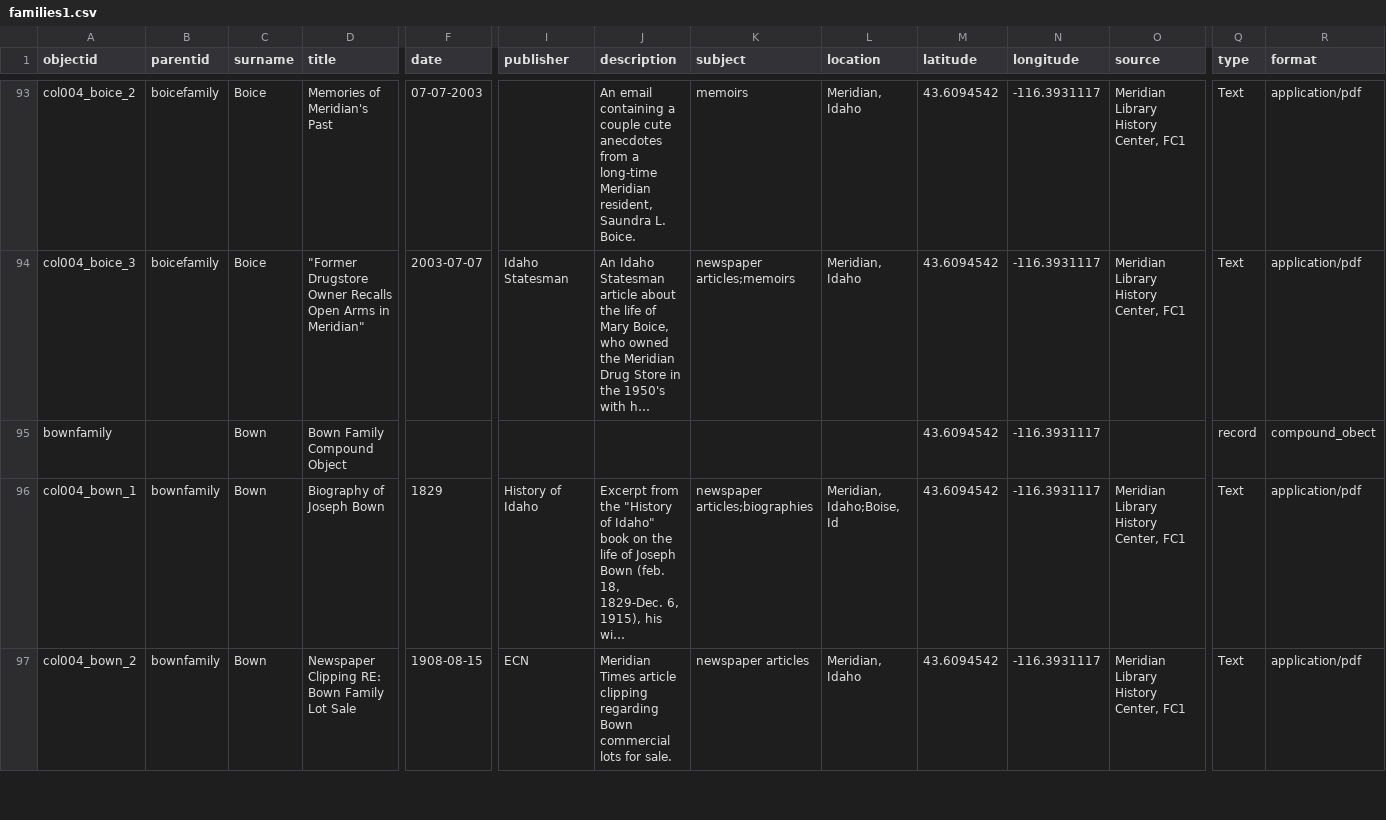
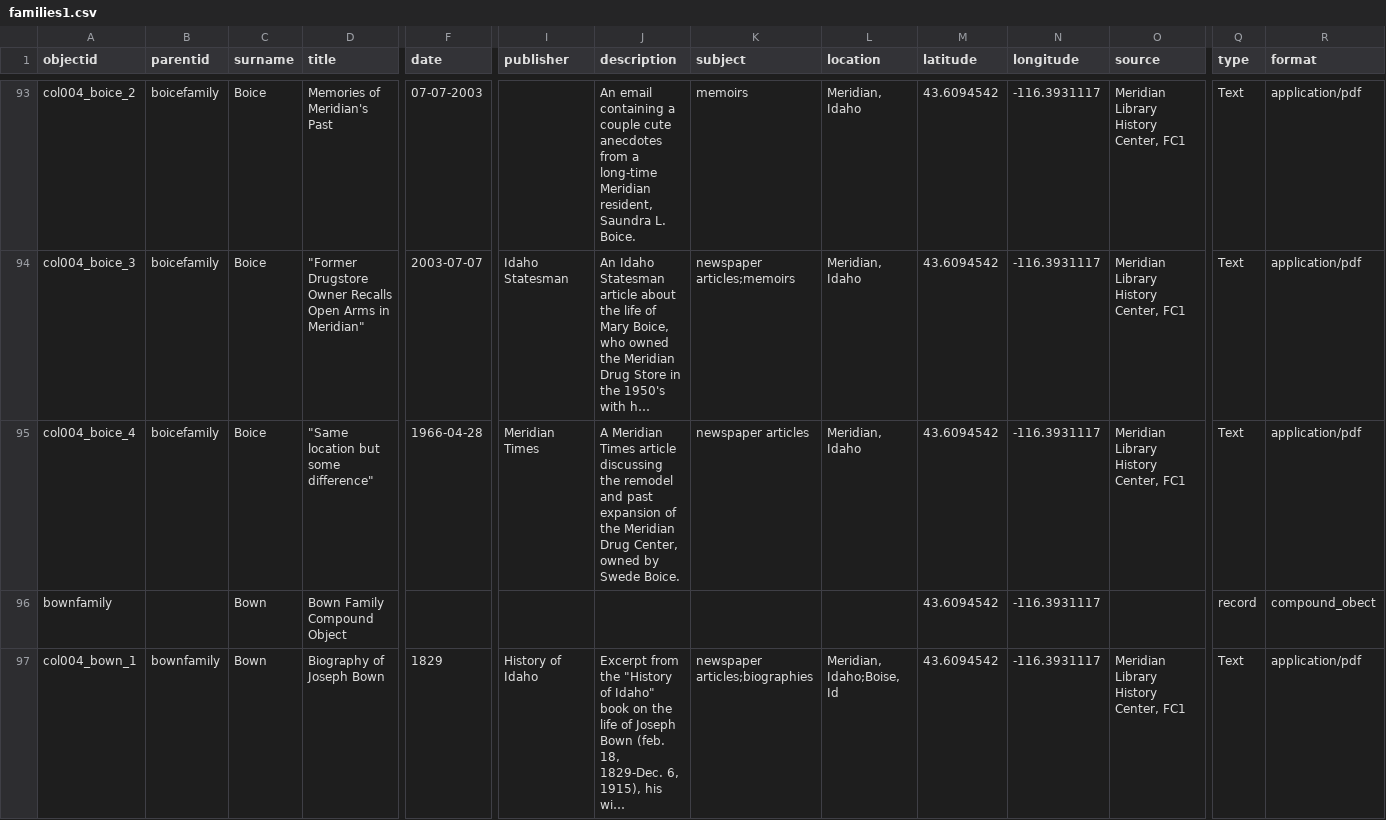
Before and after one commit to historycenter-mld/families_1, a CSV file: _data/families1.csv, drawn as a sheet; only a part is shown, gaps mark what is left out; the shorter side is filled out with more unchanged rows; long unchanged cells end in …; rows hold the shown columns only; the diff names each change by its address in the sheet, - before the commit and + after, or states it on an @@ line.

Commit message:
New metadata

```diff
--- a/_data/families1.csv
+++ b/_data/families1.csv
+row 95: col004_boice_4 | boicefamily | Boice | "Same location but some difference" | 1966-04-28 | Meridian Times | A Meridian Times article discussing the remodel and past expansion of the Meridian Drug Center, owned by Swede Boice. | newspaper articles | Meridian, Idaho | 43.6094542 | -116.3931117 | Meridian Library History Center, FC1 | Text | application/pdf
```
